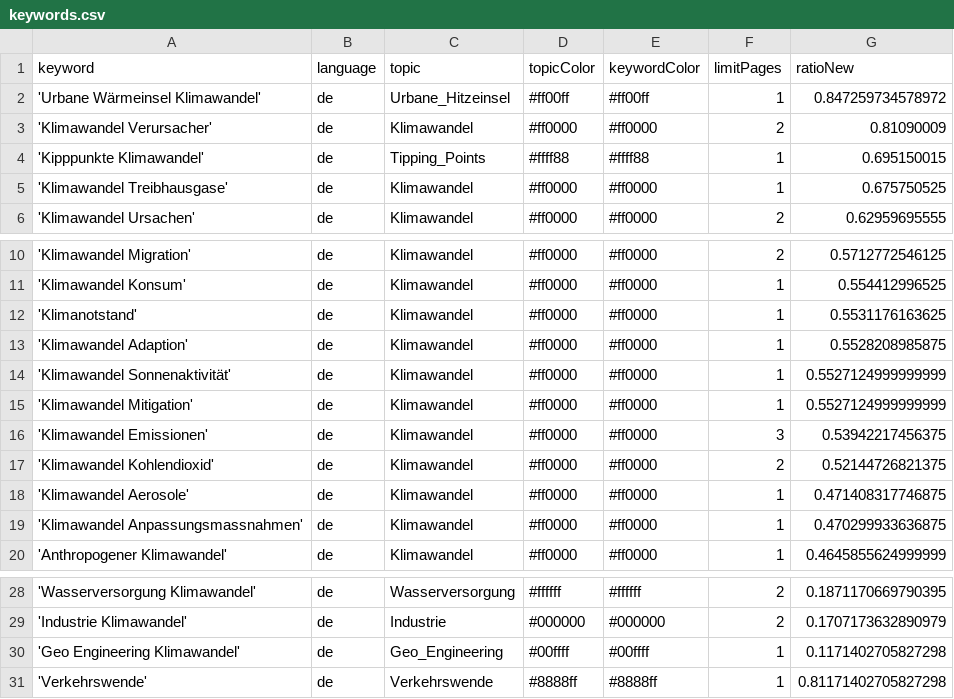
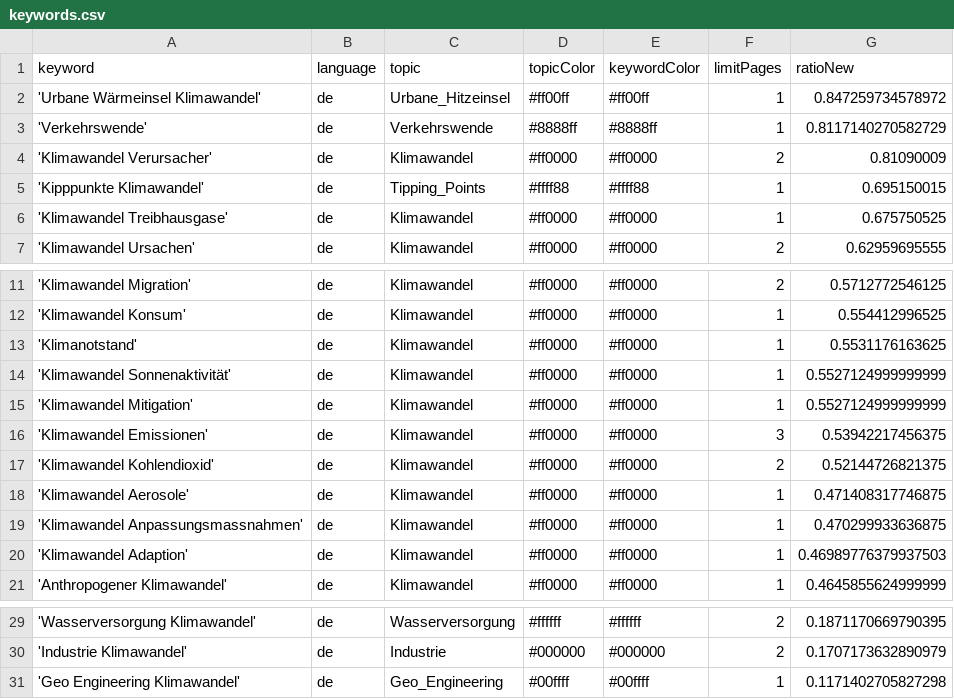
Before and after one commit to claba-news/climateIsComing, a CSV file: keywords.csv, drawn as a sheet; only a part is shown, gaps mark what is left out.

Commit message:
Commit from GitHub Actions (harvest:0.0)

```diff
--- a/keywords.csv
+++ b/keywords.csv
@@ -2,2 +2,3 @@ keyword,language,topic,topicColor,keywordColor,limitPages,ratioNew
 'Urbane Wärmeinsel Klimawandel',de,Urbane_Hitzeinsel,#ff00ff,#ff00ff,1,0.847259734578972
+'Verkehrswende',de,Verkehrswende,#8888ff,#8888ff,1,0.8117140270582729
 'Klimawandel Verursacher',de,Klimawandel,#ff0000,#ff0000,2,0.81090009
@@ -12,3 +13,2 @@ keyword,language,topic,topicColor,keywordColor,limitPages,ratioNew
 'Klimanotstand',de,Klimawandel,#ff0000,#ff0000,1,0.5531176163625
-'Klimawandel Adaption',de,Klimawandel,#ff0000,#ff0000,1,0.5528208985875
 'Klimawandel Sonnenaktivität',de,Klimawandel,#ff0000,#ff0000,1,0.5527124999999999
@@ -19,2 +19,3 @@ keyword,language,topic,topicColor,keywordColor,limitPages,ratioNew
 'Klimawandel Anpassungsmassnahmen',de,Klimawandel,#ff0000,#ff0000,1,0.470299933636875
+'Klimawandel Adaption',de,Klimawandel,#ff0000,#ff0000,1,0.46989776379937503
 'Anthropogener Klimawandel',de,Klimawandel,#ff0000,#ff0000,1,0.4645855624999999
@@ -30,2 +31 @@ keyword,language,topic,topicColor,keywordColor,limitPages,ratioNew
 'Geo Engineering Klimawandel',de,Geo_Engineering,#00ffff,#00ffff,1,0.1171402705827298
-'Verkehrswende',de,Verkehrswende,#8888ff,#8888ff,1,0.81171402705827298
```
